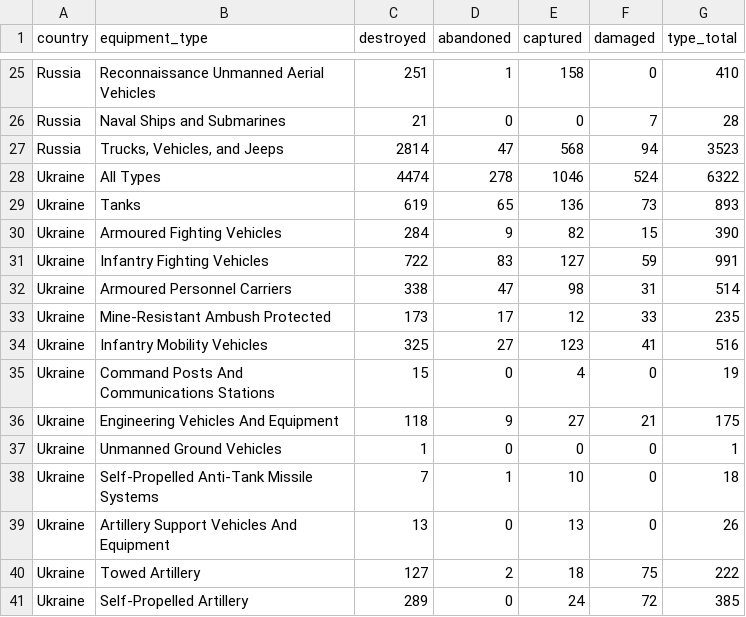
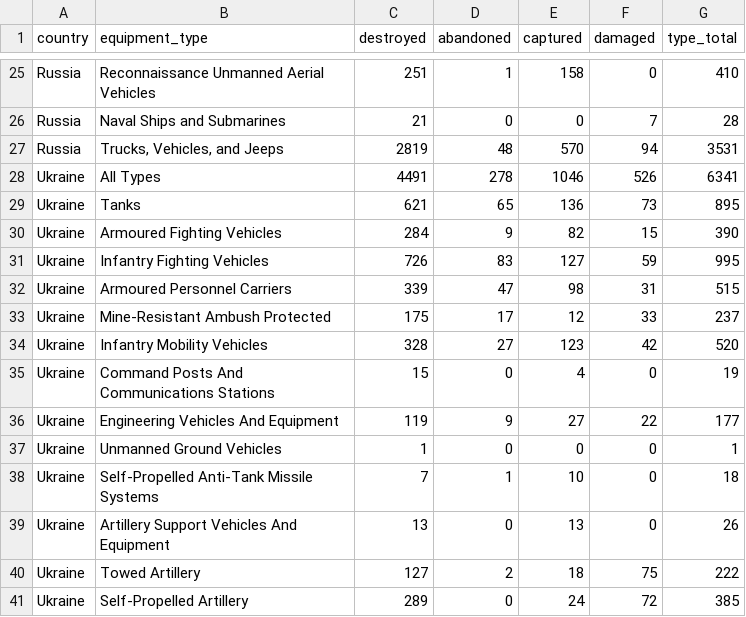
Before and after one commit to scarnecchia/oryx_data, a CSV file: totals_by_type.csv, drawn as a sheet; only a part is shown, gaps mark what is left out; the diff covers the shown part only.

```diff
--- a/totals_by_type.csv
+++ b/totals_by_type.csv
@@ -26,12 +26,12 @@ Russia,Reconnaissance Unmanned Aerial Vehicles,251,1,158,0,410
 Russia,Naval Ships and Submarines,21,0,0,7,28
-Russia,"Trucks, Vehicles, and Jeeps",2814,47,568,94,3523
-Ukraine,All Types,4474,278,1046,524,6322
-Ukraine,Tanks,619,65,136,73,893
+Russia,"Trucks, Vehicles, and Jeeps",2819,48,570,94,3531
+Ukraine,All Types,4491,278,1046,526,6341
+Ukraine,Tanks,621,65,136,73,895
 Ukraine,Armoured Fighting Vehicles,284,9,82,15,390
-Ukraine,Infantry Fighting Vehicles,722,83,127,59,991
-Ukraine,Armoured Personnel Carriers,338,47,98,31,514
-Ukraine,Mine-Resistant Ambush Protected,173,17,12,33,235
-Ukraine,Infantry Mobility Vehicles,325,27,123,41,516
+Ukraine,Infantry Fighting Vehicles,726,83,127,59,995
+Ukraine,Armoured Personnel Carriers,339,47,98,31,515
+Ukraine,Mine-Resistant Ambush Protected,175,17,12,33,237
+Ukraine,Infantry Mobility Vehicles,328,27,123,42,520
 Ukraine,Command Posts And Communications Stations,15,0,4,0,19
-Ukraine,Engineering Vehicles And Equipment,118,9,27,21,175
+Ukraine,Engineering Vehicles And Equipment,119,9,27,22,177
 Ukraine,Unmanned Ground Vehicles,1,0,0,0,1
```
Also changed, not shown: 2 added rows, 2 removed rows and 22 edited cells elsewhere in this file, daily_count.csv, event_abandoned.csv, 5 other files.
